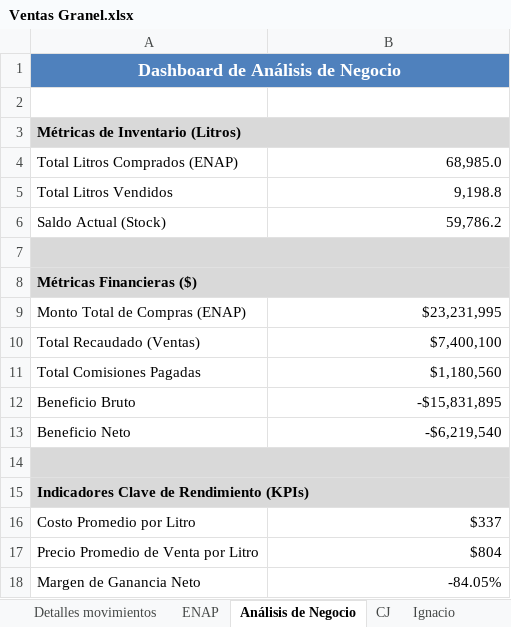
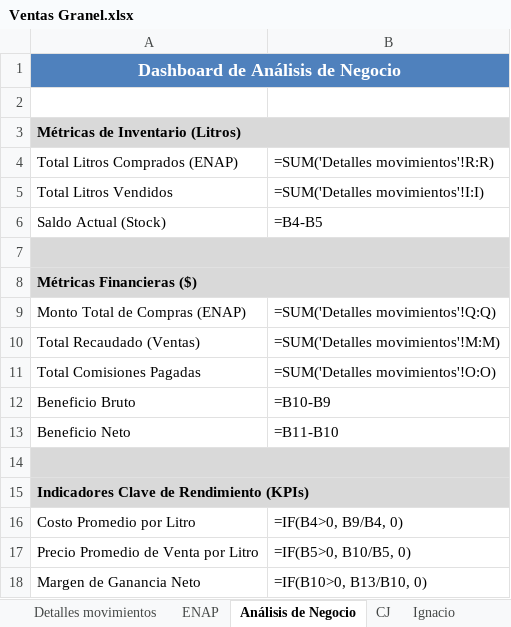
Before and after one commit to hromanmiranda-commits/granel-movimientos, an Excel workbook: Ventas Granel.xlsx, sheet Análisis de Negocio, drawn as a sheet; values as stored, in another font and other column widths than the file's, no borders; formulas without a stored value are shown as written; the diff names each change by its address in the sheet, - before the commit and + after, or states it on an @@ line.

Commit message:
Actualización de datos Granel Movimientos 2026-08-24 17:43

```diff
--- a/Ventas Granel.xlsx (sheet Análisis de Negocio)
+++ b/Ventas Granel.xlsx (sheet Análisis de Negocio)
-B4: 68,985.0
+B4: =SUM('Detalles movimientos'!R:R)
-B5: 9,198.8
+B5: =SUM('Detalles movimientos'!I:I)
-B6: 59,786.2
+B6: =B4-B5
-B9: $23,231,995
+B9: =SUM('Detalles movimientos'!Q:Q)
-B10: $7,400,100
+B10: =SUM('Detalles movimientos'!M:M)
-B11: $1,180,560
+B11: =SUM('Detalles movimientos'!O:O)
-B12: -$15,831,895
+B12: =B10-B9
-B13: -$6,219,540
+B13: =B11-B10
-B16: $337
+B16: =IF(B4>0, B9/B4, 0)
-B17: $804
+B17: =IF(B5>0, B10/B5, 0)
-B18: -84.05%
+B18: =IF(B10>0, B13/B10, 0)
```
Also changed, not shown: sheet CJ, sheet Tripulacion, sheet ENAP, sheet Ignacio, sheet Detalles movimientos, hidden cells, 6 other files.
